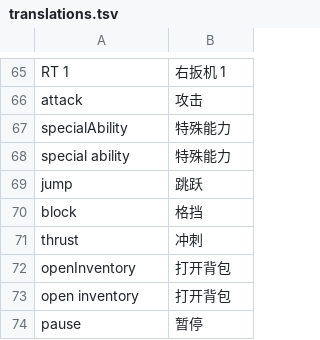
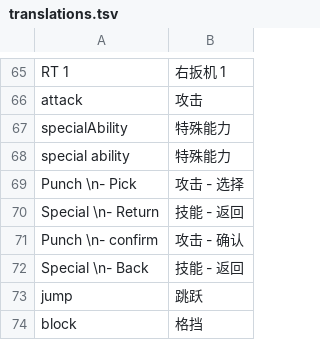
Before and after one commit to Hodpel/PunchLoader, a TSV file: mods/ChineseLocalization/translations.tsv, drawn as a sheet; only a part is shown, gaps mark what is left out; the shorter side is filled out with more unchanged rows; the diff names each change by its address in the sheet, - before the commit and + after, or states it on an @@ line.

```diff
--- a/mods/ChineseLocalization/translations.tsv
+++ b/mods/ChineseLocalization/translations.tsv
+row 69: Punch \n- Pick | 攻击 - 选择
+row 70: Special \n- Return | 技能 - 返回
+row 71: Punch \n- confirm | 攻击 - 确认
+row 72: Special \n- Back | 技能 - 返回
```
Also changed, not shown: mods/ChineseLocalization/glyphs.tsv, mods/ChineseLocalization/glyphs_small.tsv, 3 other files.
